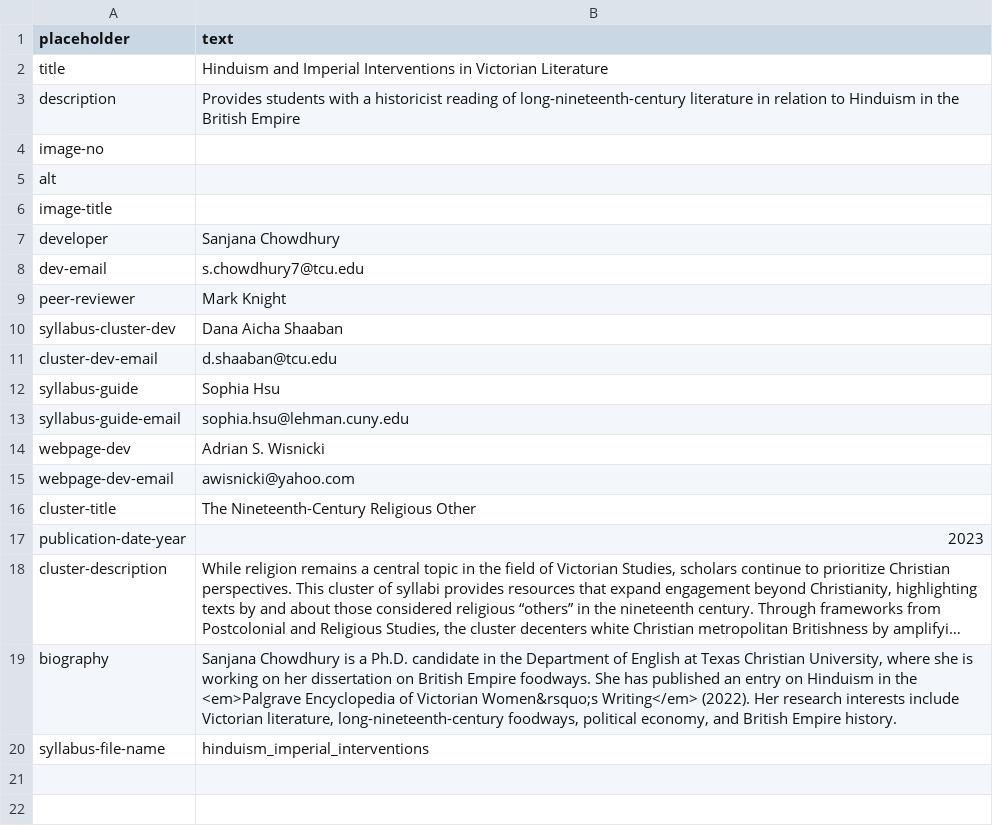
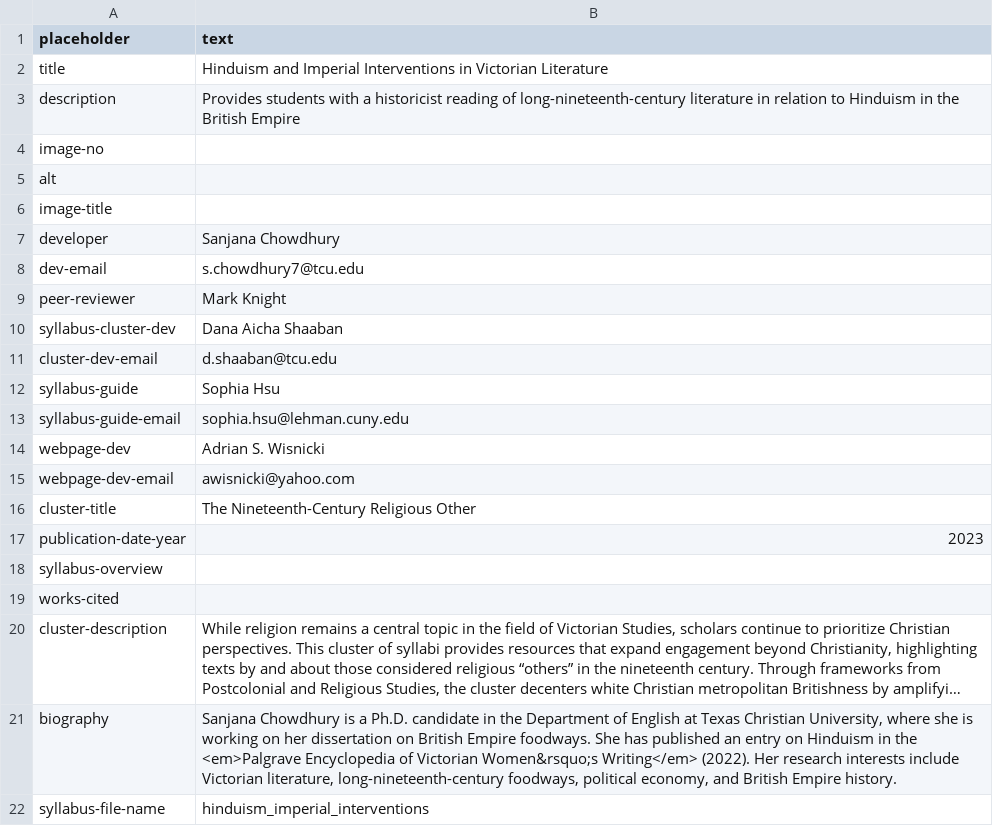
Before and after one commit to undiscipliningvc/undiscipliningvc, a CSV file: 0_dev/python-files/1_syllabus-spreadsheet-1.csv, drawn as a sheet; long unchanged cells end in …; the diff names each change by its address in the sheet, - before the commit and + after, or states it on an @@ line.

```diff
--- a/0_dev/python-files/1_syllabus-spreadsheet-1.csv
+++ b/0_dev/python-files/1_syllabus-spreadsheet-1.csv
+row 18: syllabus-overview
+row 19: works-cited
```
Also changed, not shown: 0_dev/python-files/1_syllabus-spreadsheet-2.csv, 0_dev/python-files/1_syllabus-spreadsheet-3.csv, 4 other files.
